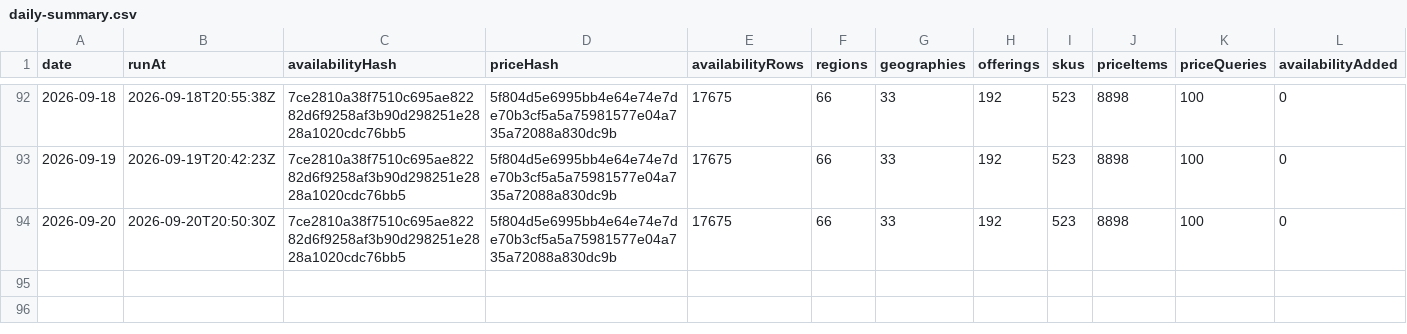
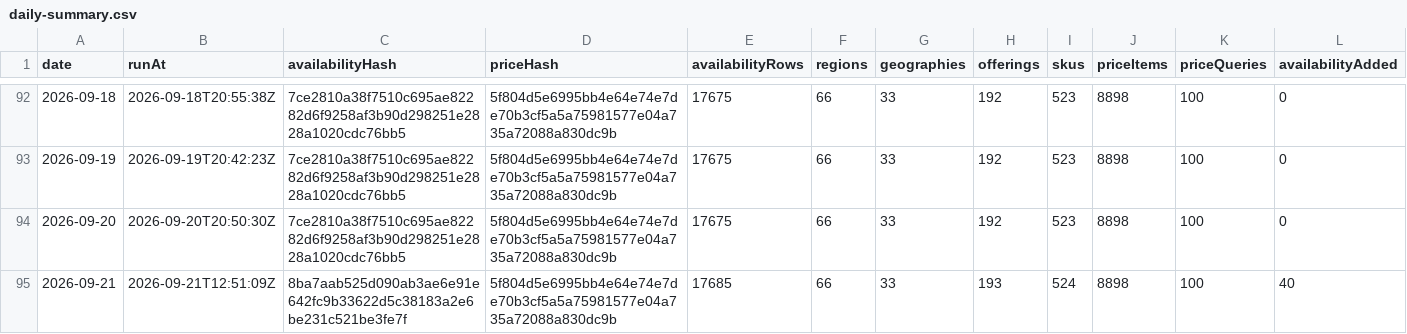
Before and after one commit to s04/azure-regional-services, a CSV file: data/gold/timeseries/daily-summary.csv, drawn as a sheet; only a part is shown, gaps mark what is left out; rows hold the shown columns only; the diff names each change by its address in the sheet, - before the commit and + after, or states it on an @@ line.

```diff
--- a/data/gold/timeseries/daily-summary.csv
+++ b/data/gold/timeseries/daily-summary.csv
+row 95: 2026-09-21 | 2026-09-21T12:51:09Z | 8ba7aab525d090ab3ae6e91e642fc9b33622d5c38183a2e6be231c521be3fe7f | 5f804d5e6995bb4e64e74e7de70b3cf5a5a75981577e04a735a72088a830dc9b | 17685 | 66 | 33 | 193 | 524 | 8898 | 100 | 40
```
Also changed, not shown: 6 other files.
